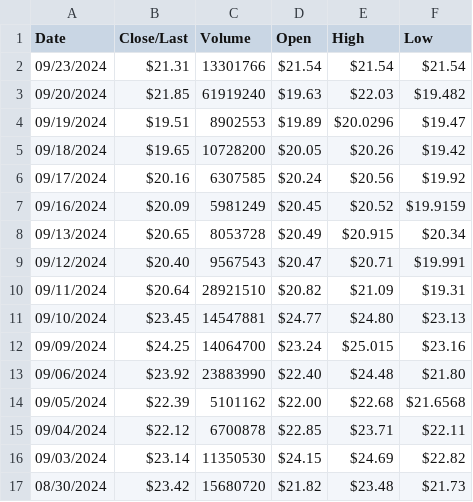
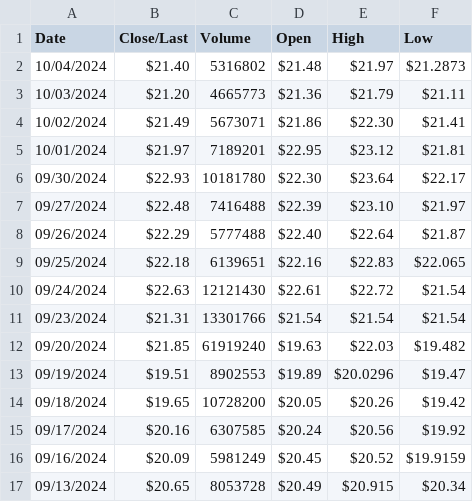
Before and after one commit to gmewikiorg/gme-wiki, a CSV file: public/assets/data/gme-data-post-2020.csv, drawn as a sheet; only a part is shown; the shorter side is filled out with more unchanged rows.

```diff
--- a/public/assets/data/gme-data-post-2020.csv
+++ b/public/assets/data/gme-data-post-2020.csv
@@ -1,2 +1,11 @@
 Date,Close/Last,Volume,Open,High,Low
+10/04/2024,$21.40,5316802,$21.48,$21.97,$21.2873
+10/03/2024,$21.20,4665773,$21.36,$21.79,$21.11
+10/02/2024,$21.49,5673071,$21.86,$22.30,$21.41
+10/01/2024,$21.97,7189201,$22.95,$23.12,$21.81
+09/30/2024,$22.93,10181780,$22.30,$23.64,$22.17
+09/27/2024,$22.48,7416488,$22.39,$23.10,$21.97
+09/26/2024,$22.29,5777488,$22.40,$22.64,$21.87
+09/25/2024,$22.18,6139651,$22.16,$22.83,$22.065
+09/24/2024,$22.63,12121430,$22.61,$22.72,$21.54
 09/23/2024,$21.31,13301766,$21.54,$21.54,$21.54
```
Also changed, not shown: 54 other files.
